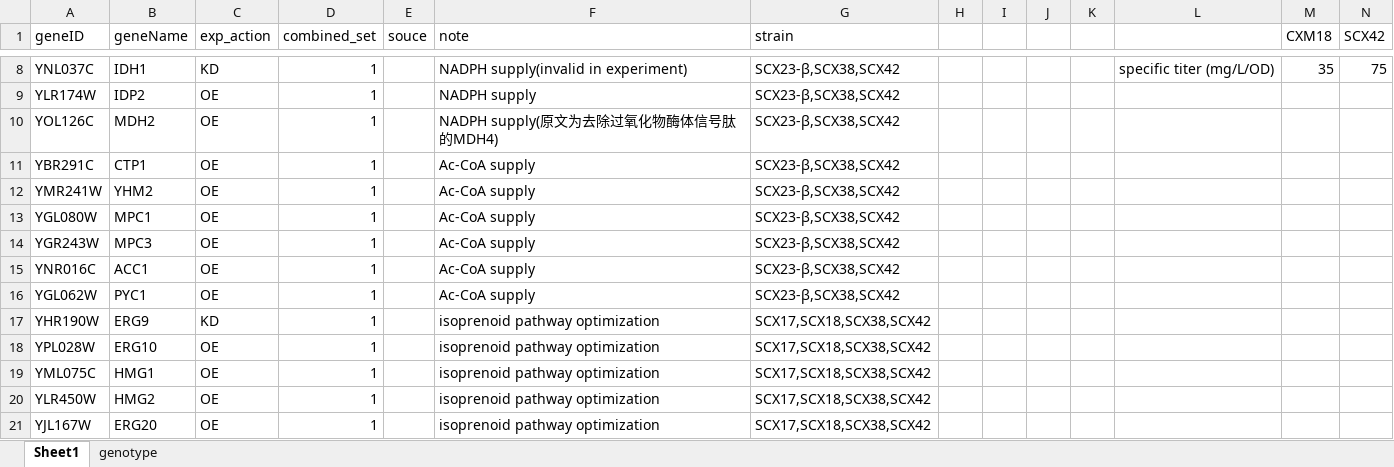
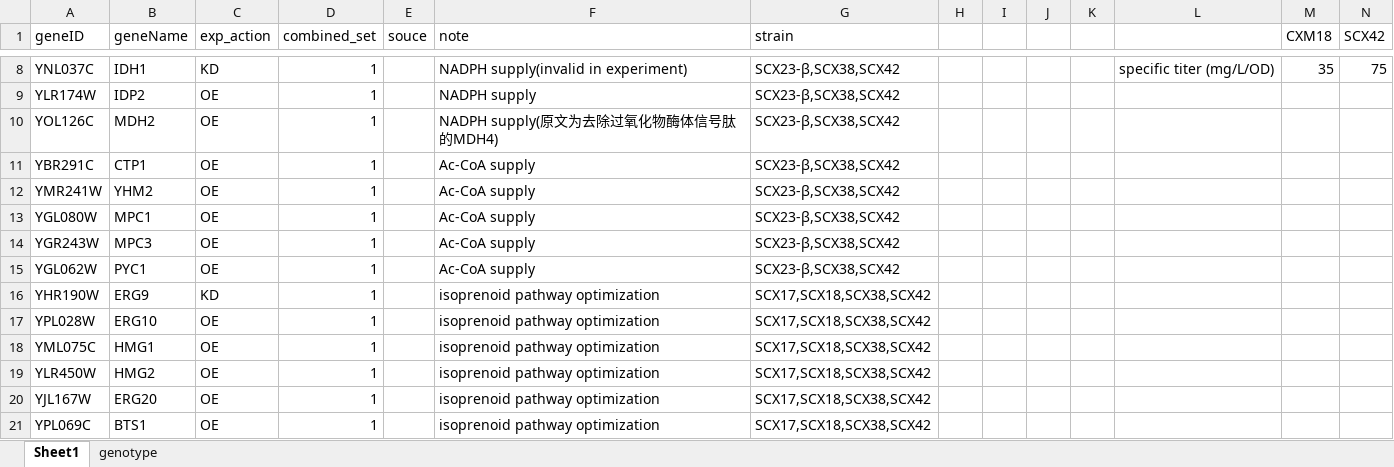
Before and after one commit to hongzhonglu/strainOptimizer, an Excel workbook: data/experiment_targets/detailed_collect/sclareol_exp_data.xlsx, sheet Sheet1, drawn as a sheet; only a part is shown, gaps mark what is left out; the shorter side is filled out with more unchanged rows; values as stored, in another font and other column widths than the file's, no borders; rows hold the shown columns only; the diff names each change by its address in the sheet, - before the commit and + after, or states it on an @@ line.

Commit message:
remove ACC1 from experimental dataset for sclareol production.

```diff
--- a/data/experiment_targets/detailed_collect/sclareol_exp_data.xlsx (sheet Sheet1)
+++ b/data/experiment_targets/detailed_collect/sclareol_exp_data.xlsx (sheet Sheet1)
-row 15: YNR016C | ACC1 | OE | 1 |  | Ac-CoA supply | SCX23-β,SCX38,SCX42
```
Also changed, not shown: 2 other files.
